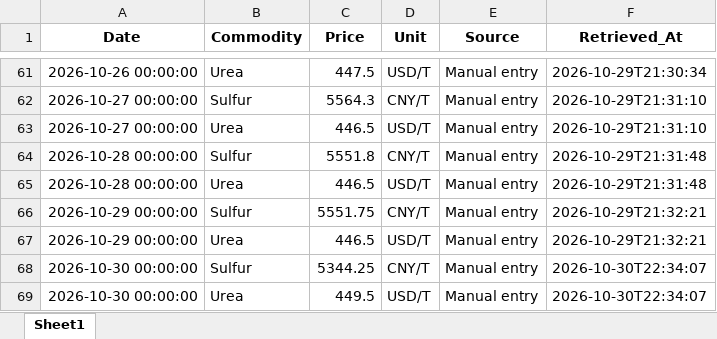
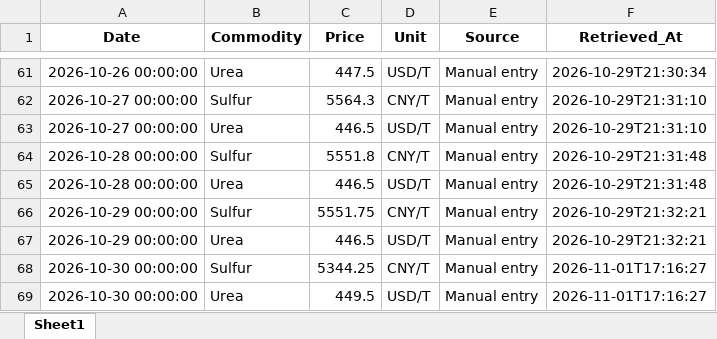
Before and after one commit to Misha200304/prices_dashboard, an Excel workbook: data/commodity_prices.xlsx, sheet Sheet1, drawn as a sheet; only a part is shown, gaps mark what is left out; values as stored, in another font and other column widths than the file's, no borders; the diff names each change by its address in the sheet, - before the commit and + after, or states it on an @@ line.

Commit message:
data: update prices 2026-10-30

```diff
--- a/data/commodity_prices.xlsx (sheet Sheet1)
+++ b/data/commodity_prices.xlsx (sheet Sheet1)
-F68:F69 (Retrieved_At): 2026-10-30T22:34:07
+F68:F69 (Retrieved_At): 2026-11-01T17:16:27
```
Also changed, not shown: data/latest_prices.xlsx, 2 other files.
